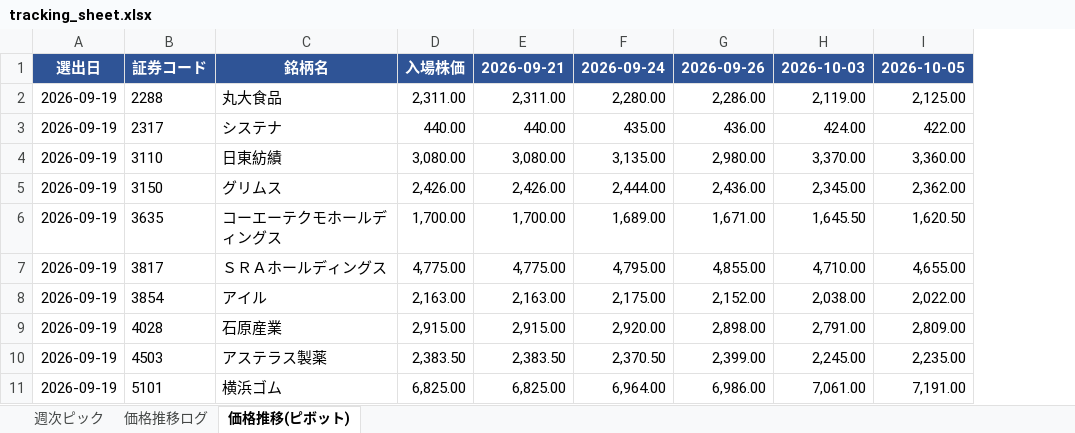
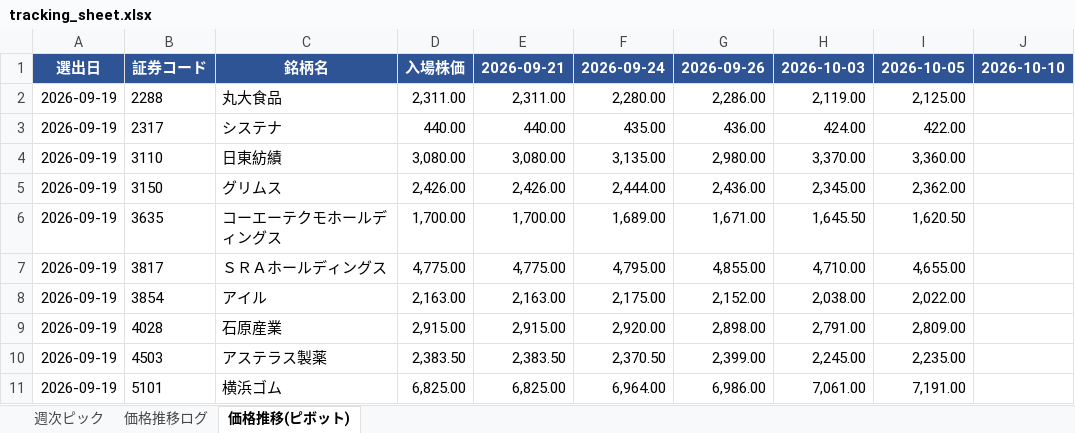
Before and after one commit to kuri-chan/asset-screening, an Excel workbook: output/tracking_sheet.xlsx, sheet 価格推移(ピボット), drawn as a sheet; only a part is shown; values as stored, in another font and other column widths than the file's, no borders; the diff names each change by its address in the sheet, - before the commit and + after, or states it on an @@ line.

```diff
--- a/output/tracking_sheet.xlsx (sheet 価格推移(ピボット))
+++ b/output/tracking_sheet.xlsx (sheet 価格推移(ピボット))
+column J, row 1: 2026-10-10
```
Also changed, not shown: sheet 価格推移ログ, 1 other file.
